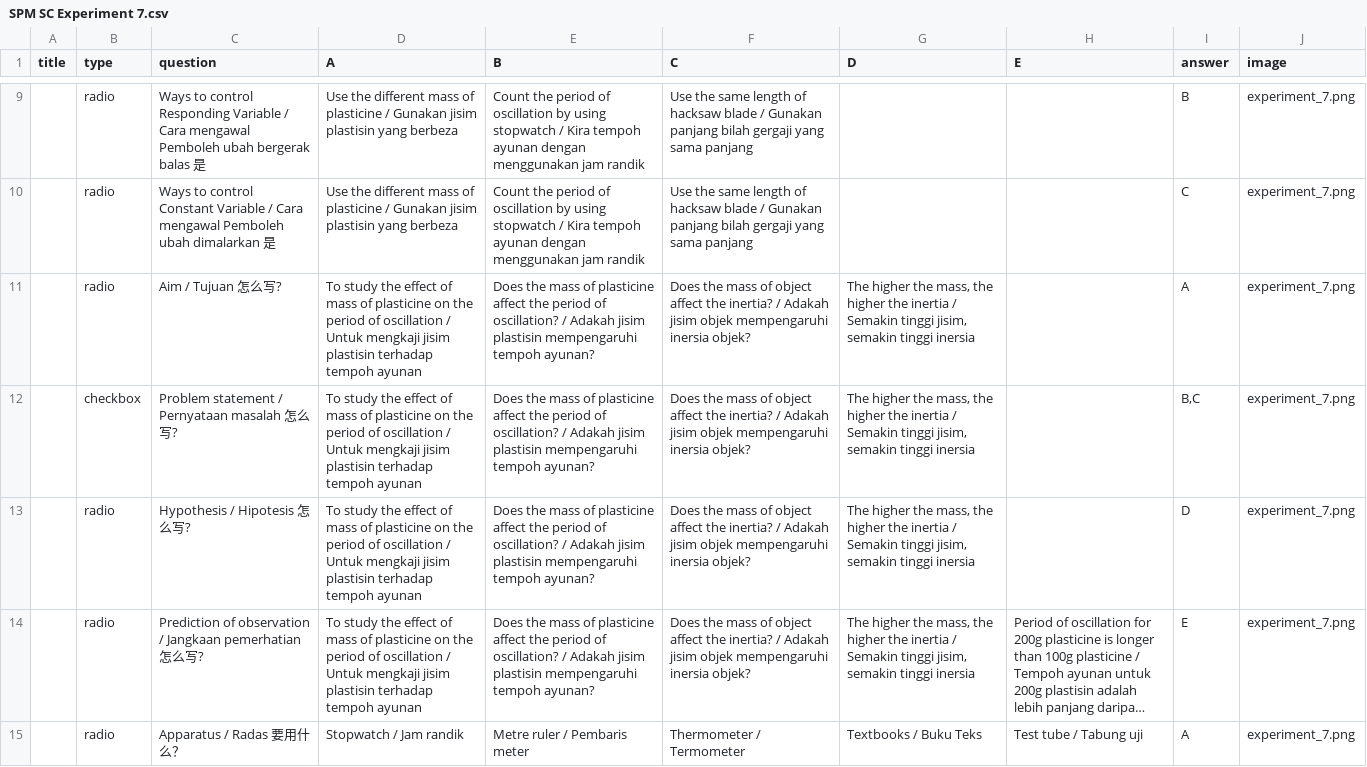
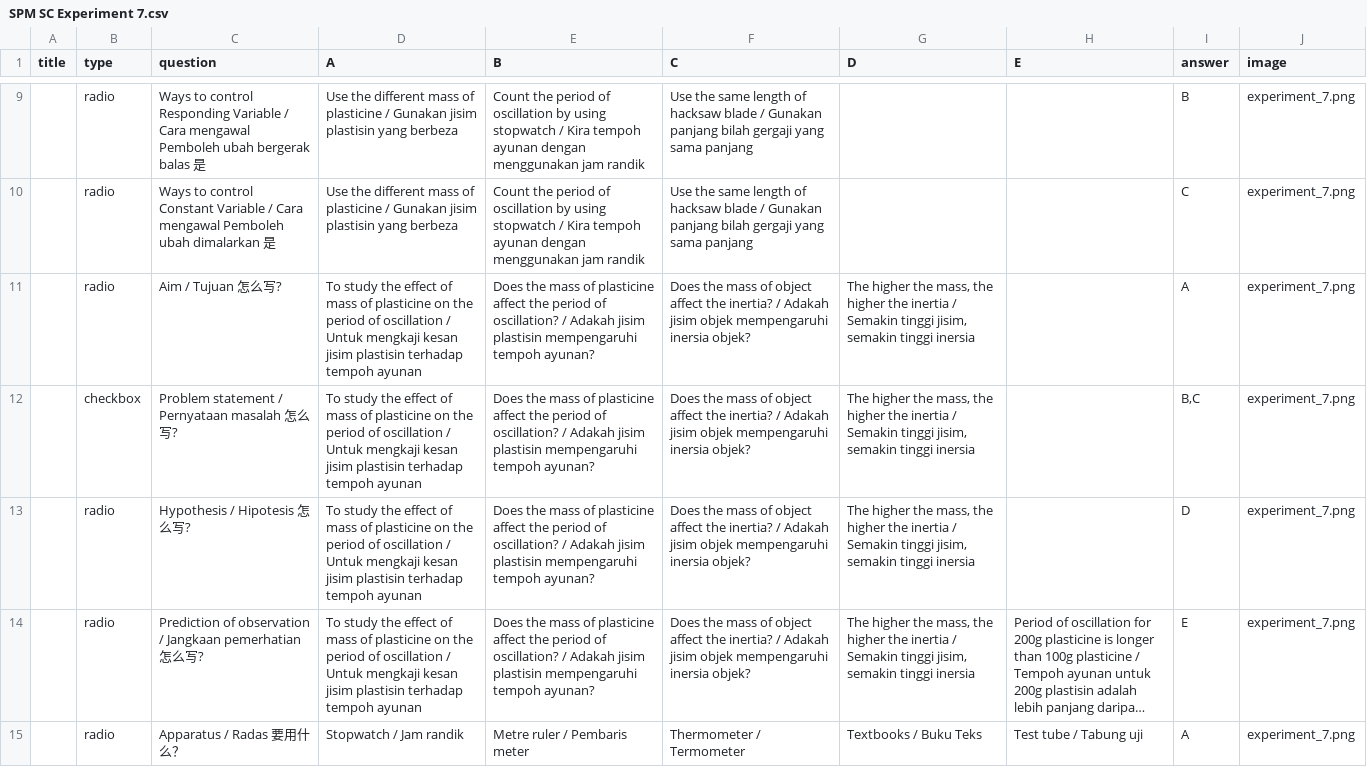
Before and after one commit to nobody0619/F4-SC, a CSV file: SPM SC Experiment 7.csv, drawn as a sheet; only a part is shown, gaps mark what is left out; long unchanged cells end in …; the diff names each change by its address in the sheet, - before the commit and + after, or states it on an @@ line.

```diff
--- a/SPM SC Experiment 7.csv
+++ b/SPM SC Experiment 7.csv
-D11:D14 (A): …Untuk mengkaji jisim plastisin…
+D11:D14 (A): …Untuk mengkaji kesan jisim plastisin…
```
Also changed, not shown: SPM SC Experiment 5.csv, SPM SC Experiment 6.csv.
